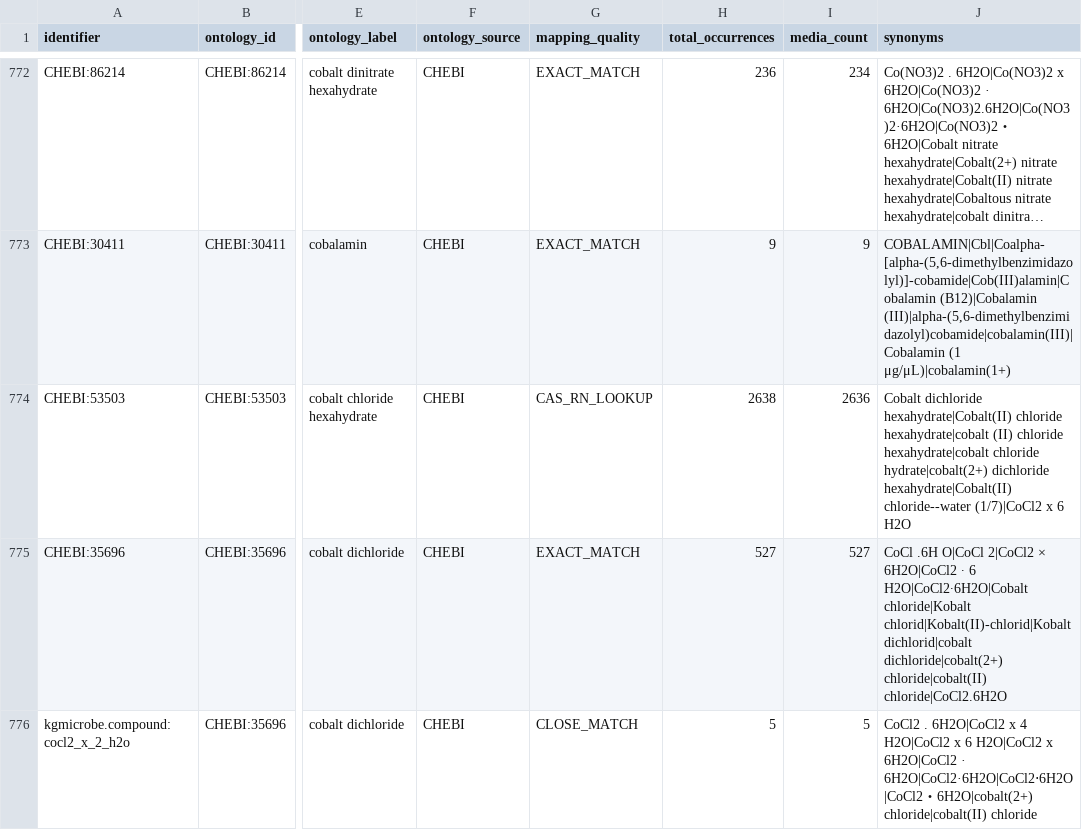
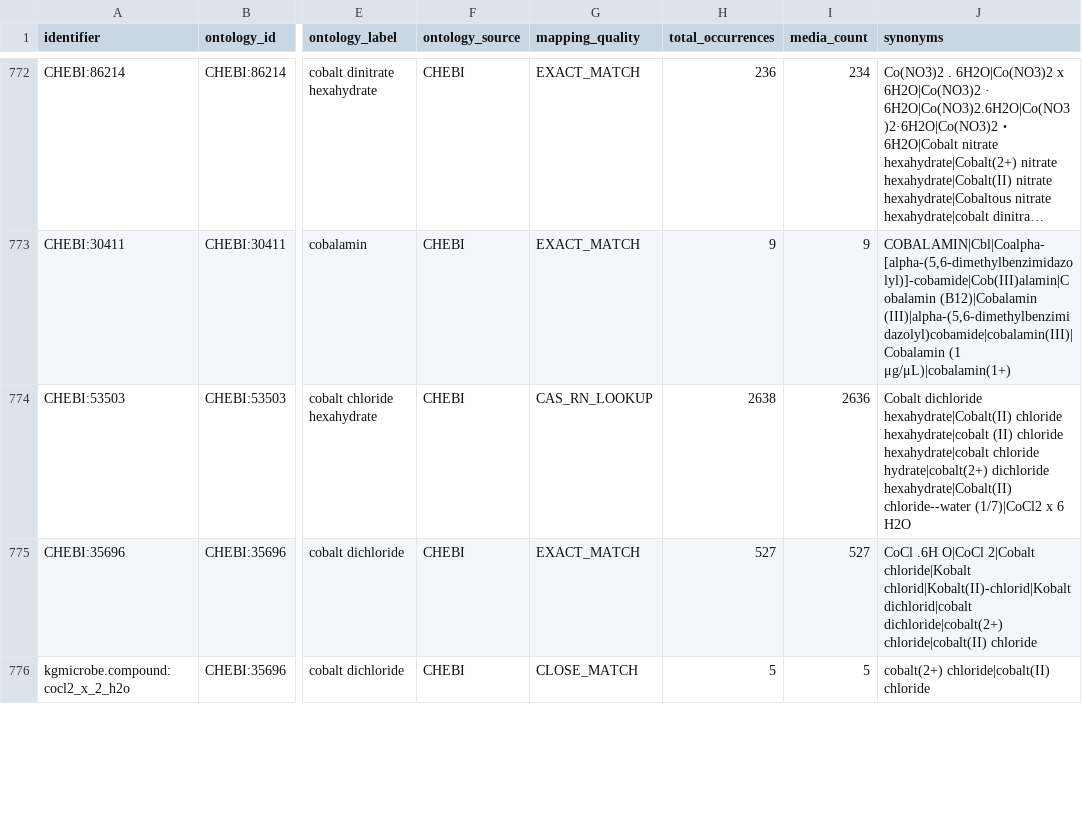
Before and after one commit to CultureBotAI/MediaIngredientMech, a CSV file: docs/data/all_ingredients.csv, drawn as a sheet; only a part is shown, gaps mark what is left out; long unchanged cells end in …; the diff covers the shown part only; the diff names each change by its address in the sheet, - before the commit and + after, or states it on an @@ line.

Commit message:
Reject hidden hydrate synonym collapses (#649)

```diff
--- a/docs/data/all_ingredients.csv
+++ b/docs/data/all_ingredients.csv
-J775 (synonyms): ….6H O|CoCl 2|CoCl2 × 6H2O|CoCl2 ∙ 6 H2O|CoCl2∙6H2O|Cobalt chloride|Kobalt chlorid|Kobalt(II)-chlorid|Kobaltdichlorid|cobalt dichloride|cobalt(2+) chloride|cobalt(II) chloride|CoCl2.6H2O
+J775 (synonyms): ….6H O|CoCl 2|Cobalt chloride|Kobalt chlorid|Kobalt(II)-chlorid|Kobaltdichlorid|cobalt dichloride|cobalt(2+) chloride|cobalt(II) chloride
-J776 (synonyms): CoCl2 . 6H2O|CoCl2 x 4 H2O|CoCl2 x 6 H2O|CoCl2 x 6H2O|CoCl2 · 6H2O|CoCl2·6H2O|CoCl2⋅6H2O|CoCl2・6H2O|cobalt(2+) chloride|cobalt(II) chloride
+J776 (synonyms): cobalt(2+) chloride|cobalt(II) chloride
```
Also changed, not shown: 40 edited cells elsewhere in this file, docs/data/mapped_ingredients.csv, 55 other files.
